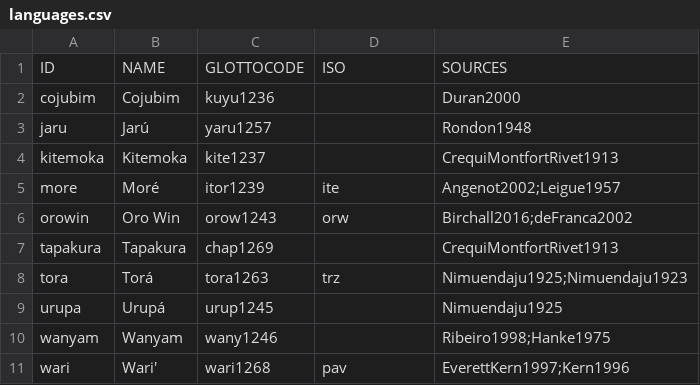
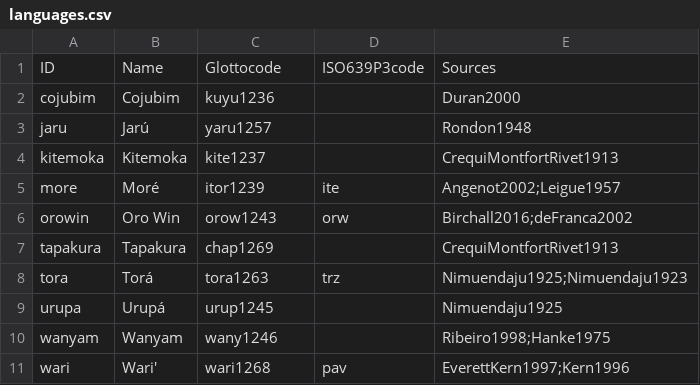
Before and after one commit to lexibank/birchallchapacuran, a CSV file: etc/languages.csv, drawn as a sheet.

```diff
--- a/etc/languages.csv
+++ b/etc/languages.csv
@@ -1,2 +1,2 @@
-ID,NAME,GLOTTOCODE,ISO,SOURCES
+ID,Name,Glottocode,ISO639P3code,Sources
 cojubim,Cojubim,kuyu1236,,Duran2000
```
Also changed, not shown: cldf/languages.csv, 7 other files.
